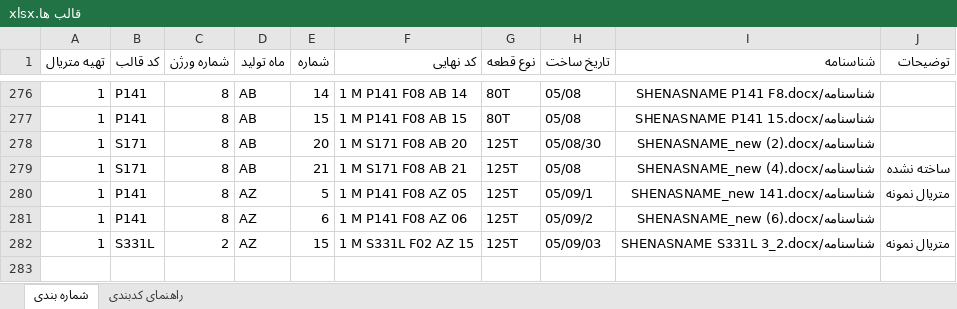
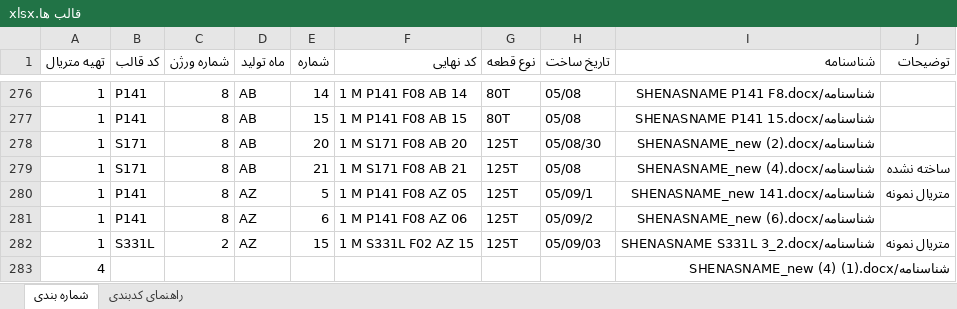
Before and after one commit to omidmarddel-code/EASYPIPEMOULDMAKING, an Excel workbook: قالب ها.xlsx, sheet شماره بندی, drawn as a sheet; only a part is shown, gaps mark what is left out; values as stored, in another font and other column widths than the file's, no borders; the diff names each change by its address in the sheet, - before the commit and + after, or states it on an @@ line.

```diff
--- a/قالب ها.xlsx (sheet شماره بندی)
+++ b/قالب ها.xlsx (sheet شماره بندی)
+row 283: 4 |  |  |  |  |  |  |  | شناسنامه/SHENASNAME_new (4) (1).docx
```
Also changed, not shown: 1 other file.
